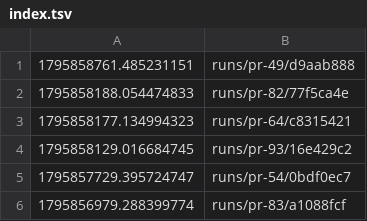
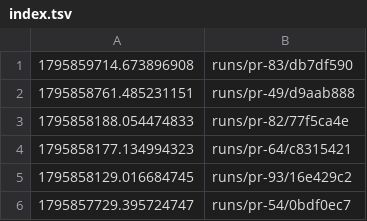
Before and after one commit to tomerab1/quat-3d, a TSV file: runs/index.tsv, drawn as a sheet; only a part is shown; the shorter side is filled out with more unchanged rows; the diff names each change by its address in the sheet, - before the commit and + after, or states it on an @@ line.

```diff
--- a/runs/index.tsv
+++ b/runs/index.tsv
+row 1: 1795859714.673896908 | runs/pr-83/db7df590
```
Also changed, not shown: 7 other files.
